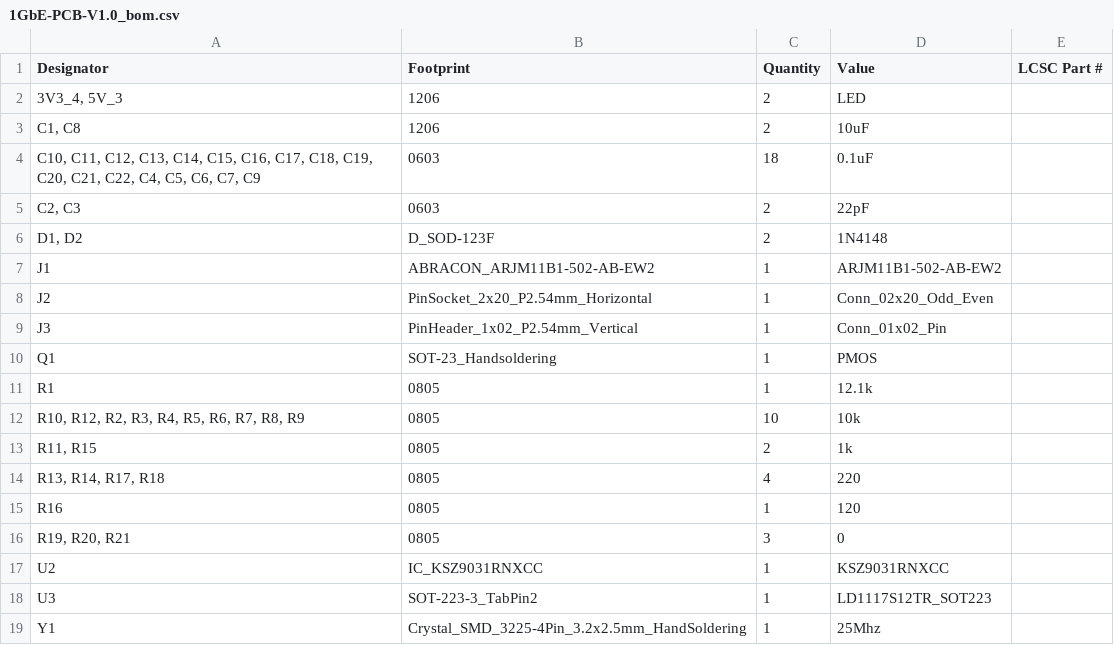
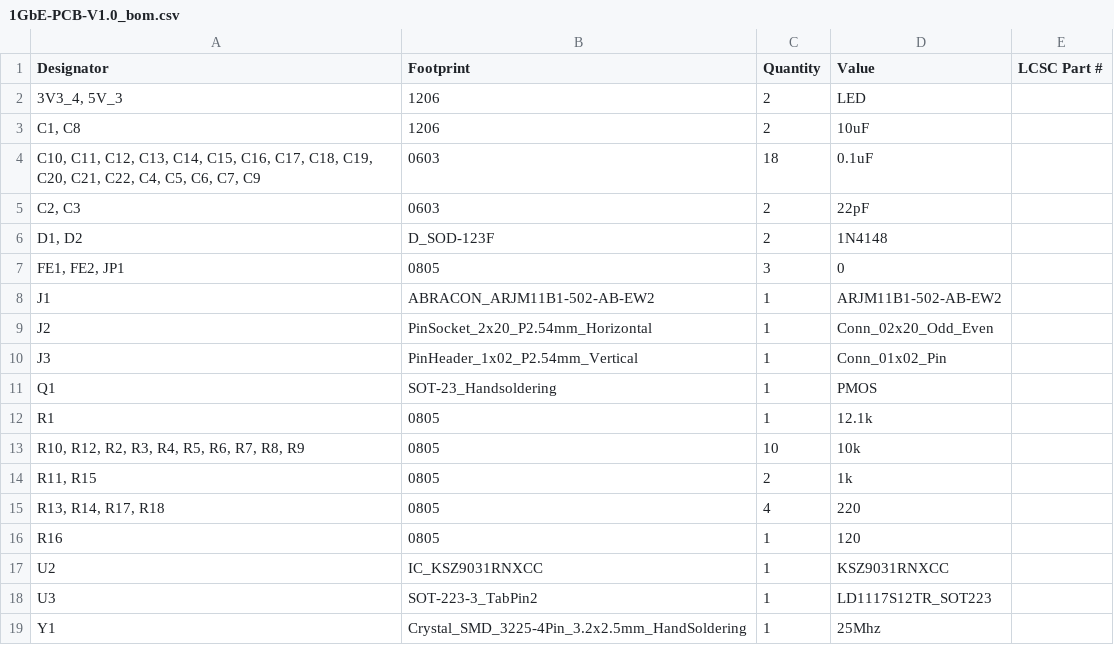
Before and after one commit to Lampranthus/KSZ9031RNXCC-PCB, a CSV file: PCB_Ethernet-1Gbps-Spartan-6/production/1GbE-PCB-V1.0_bom.csv, drawn as a sheet; removed rows and columns are numbered as before the commit, all else as after; the diff names each change by its address in the sheet, - before the commit and + after, or states it on an @@ line.

```diff
--- a/PCB_Ethernet-1Gbps-Spartan-6/production/1GbE-PCB-V1.0_bom.csv
+++ b/PCB_Ethernet-1Gbps-Spartan-6/production/1GbE-PCB-V1.0_bom.csv
+row 7: FE1, FE2, JP1 | 0805 | 3 | 0
-row 16: R19, R20, R21 | 0805 | 3 | 0
```
Also changed, not shown: PCB_Ethernet-1Gbps-Spartan-6/production/1GbE-PCB-V1.0_designators.csv, PCB_Ethernet-1Gbps-Spartan-6/production/1GbE-PCB-V1.0_positions.csv, 15 other files.
